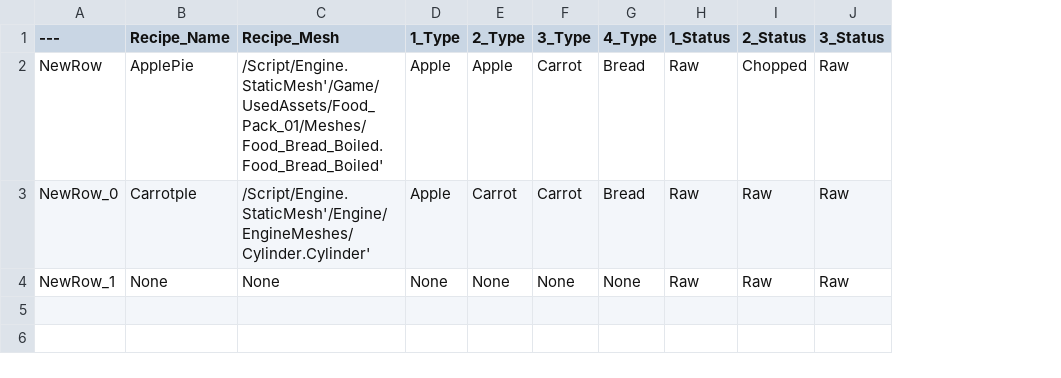
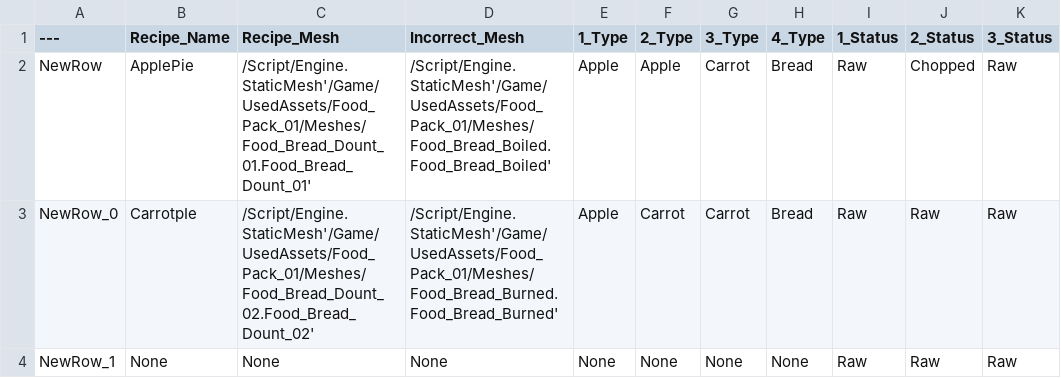
Before and after one commit to KIM-Wanil/CosmicRestaurant_0.1, a CSV file: Content/CosmicRestaurant/Blueprints/Cooking/DataTable/Recipe.csv, drawn as a sheet; only a part is shown; the diff names each change by its address in the sheet, - before the commit and + after, or states it on an @@ line.

```diff
--- a/Content/CosmicRestaurant/Blueprints/Cooking/DataTable/Recipe.csv
+++ b/Content/CosmicRestaurant/Blueprints/Cooking/DataTable/Recipe.csv
+column D (Incorrect_Mesh), rows 2-4: /Script/Engine.StaticMesh'/Game/UsedAssets/Food_Pack_01/Meshes/Food_Bread_Boiled.Food_Bread_Boiled' | /Script/Engine.StaticMesh'/Game/UsedAssets/Food_Pack_01/Meshes/Food_Bread_Burned.Food_Bread_Burned' | None
-C2 (Recipe_Mesh): /Script/Engine.StaticMesh'/Game/UsedAssets/Food_Pack_01/Meshes/Food_Bread_Boiled.Food_Bread_Boiled'
+C2 (Recipe_Mesh): /Script/Engine.StaticMesh'/Game/UsedAssets/Food_Pack_01/Meshes/Food_Bread_Dount_01.Food_Bread_Dount_01'
-C3 (Recipe_Mesh): /Script/Engine.StaticMesh'/Engine/EngineMeshes/Cylinder.Cylinder'
+C3 (Recipe_Mesh): /Script/Engine.StaticMesh'/Game/UsedAssets/Food_Pack_01/Meshes/Food_Bread_Dount_02.Food_Bread_Dount_02'
```
Also changed, not shown: 7 other files.
